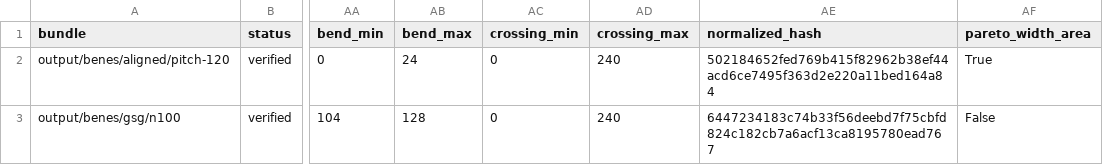
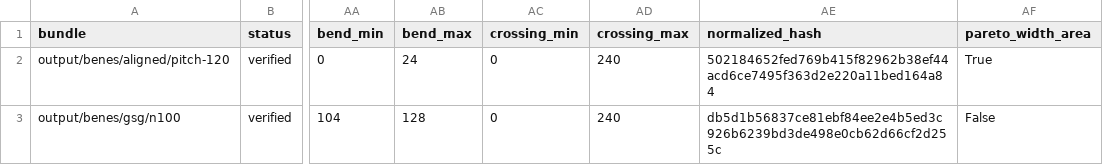
Before and after one commit to znw12/photonic-switch-layout, a CSV file: examples/benes/gsg/reports/comparison.csv, drawn as a sheet; only a part is shown, gaps mark what is left out; the diff names each change by its address in the sheet, - before the commit and + after, or states it on an @@ line.

```diff
--- a/examples/benes/gsg/reports/comparison.csv
+++ b/examples/benes/gsg/reports/comparison.csv
-AE3 (normalized_hash): 6447234183c74b33f56deebd7f75cbfd824c182cb7a6acf13ca8195780ead767
+AE3 (normalized_hash): db5d1b56837ce81ebf84ee2e4b5ed3c926b6239bd3de498e0cb62d66cf2d255c
```
Also changed, not shown: 16 other files.
